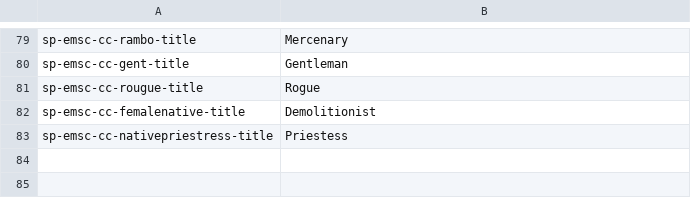
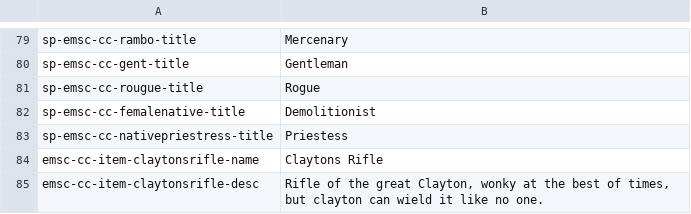
Before and after one commit to emscape2/CE-Character_Creator, a CSV file: langs/lang_en.csv, drawn as a sheet; only a part is shown, gaps mark what is left out; the diff names each change by its address in the sheet, - before the commit and + after, or states it on an @@ line.

Commit message:
added clayton rifle

```diff
--- a/langs/lang_en.csv
+++ b/langs/lang_en.csv
+row 84: emsc-cc-item-claytonsrifle-name | Claytons Rifle
+row 85: emsc-cc-item-claytonsrifle-desc | Rifle of the great Clayton, wonky at the best of times, but clayton can wield it like no one.
```
Also changed, not shown: 3 other files.
